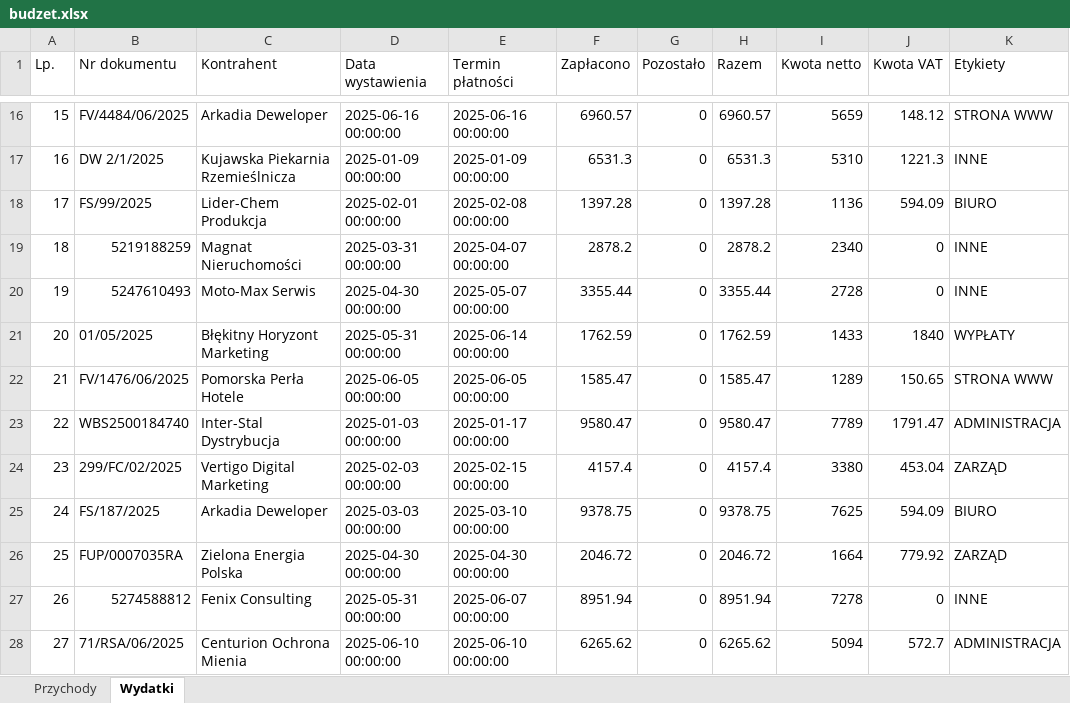
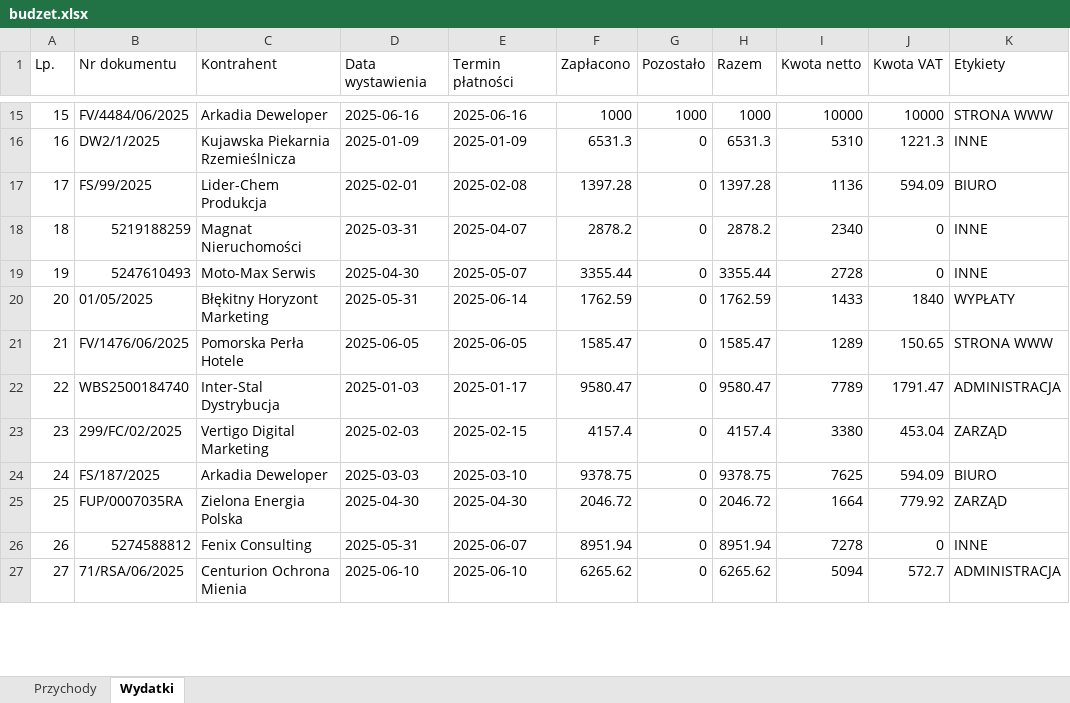
Before and after one commit to wojciechsmieja/pysixbudzetTest, an Excel workbook: budzet.xlsx, sheet Wydatki, drawn as a sheet; only a part is shown, gaps mark what is left out; values as stored, in another font and other column widths than the file's, no cell formats; addresses are those after the commit; the diff covers the shown part only; the diff names each change by its address in the sheet, - before the commit and + after, or states it on an @@ line.

```diff
--- a/budzet.xlsx (sheet Wydatki)
+++ b/budzet.xlsx (sheet Wydatki)
-D15 (Data wystawienia): 2025-06-16 00:00:00
+D15 (Data wystawienia): 2025-06-16
-E15 (Termin płatności): 2025-06-16 00:00:00
+E15 (Termin płatności): 2025-06-16
-F15 (Zapłacono): 6960.57
+F15 (Zapłacono): 1000
-G15 (Pozostało): 0
+G15 (Pozostało): 1000
-H15 (Razem): 6960.57
+H15 (Razem): 1000
-I15 (Kwota netto): 5659
+I15 (Kwota netto): 10000
-J15 (Kwota VAT): 148.12
+J15 (Kwota VAT): 10000
-B16 (Nr dokumentu): DW 2/1/2025
+B16 (Nr dokumentu): DW2/1/2025
-D16 (Data wystawienia): 2025-01-09 00:00:00
+D16 (Data wystawienia): 2025-01-09
-E16 (Termin płatności): 2025-01-09 00:00:00
+E16 (Termin płatności): 2025-01-09
-D17 (Data wystawienia): 2025-02-01 00:00:00
+D17 (Data wystawienia): 2025-02-01
-E17 (Termin płatności): 2025-02-08 00:00:00
+E17 (Termin płatności): 2025-02-08
-D18 (Data wystawienia): 2025-03-31 00:00:00
+D18 (Data wystawienia): 2025-03-31
-E18 (Termin płatności): 2025-04-07 00:00:00
+E18 (Termin płatności): 2025-04-07
-D19 (Data wystawienia): 2025-04-30 00:00:00
+D19 (Data wystawienia): 2025-04-30
-E19 (Termin płatności): 2025-05-07 00:00:00
+E19 (Termin płatności): 2025-05-07
-D20 (Data wystawienia): 2025-05-31 00:00:00
+D20 (Data wystawienia): 2025-05-31
-E20 (Termin płatności): 2025-06-14 00:00:00
+E20 (Termin płatności): 2025-06-14
-D21 (Data wystawienia): 2025-06-05 00:00:00
+D21 (Data wystawienia): 2025-06-05
-E21 (Termin płatności): 2025-06-05 00:00:00
+E21 (Termin płatności): 2025-06-05
-D22 (Data wystawienia): 2025-01-03 00:00:00
+D22 (Data wystawienia): 2025-01-03
-E22 (Termin płatności): 2025-01-17 00:00:00
+E22 (Termin płatności): 2025-01-17
-D23 (Data wystawienia): 2025-02-03 00:00:00
+D23 (Data wystawienia): 2025-02-03
-E23 (Termin płatności): 2025-02-15 00:00:00
+E23 (Termin płatności): 2025-02-15
-D24 (Data wystawienia): 2025-03-03 00:00:00
+D24 (Data wystawienia): 2025-03-03
-E24 (Termin płatności): 2025-03-10 00:00:00
+E24 (Termin płatności): 2025-03-10
-D25 (Data wystawienia): 2025-04-30 00:00:00
+D25 (Data wystawienia): 2025-04-30
-E25 (Termin płatności): 2025-04-30 00:00:00
+E25 (Termin płatności): 2025-04-30
-D26 (Data wystawienia): 2025-05-31 00:00:00
+D26 (Data wystawienia): 2025-05-31
-E26 (Termin płatności): 2025-06-07 00:00:00
+E26 (Termin płatności): 2025-06-07
-D27 (Data wystawienia): 2025-06-10 00:00:00
+D27 (Data wystawienia): 2025-06-10
-E27 (Termin płatności): 2025-06-10 00:00:00
+E27 (Termin płatności): 2025-06-10
```
Also changed, not shown: 3 added rows, 29 removed rows, 621 edited cells and row numbers in column A elsewhere in this sheet, sheet Przychody, cell formats, 10 other files.
